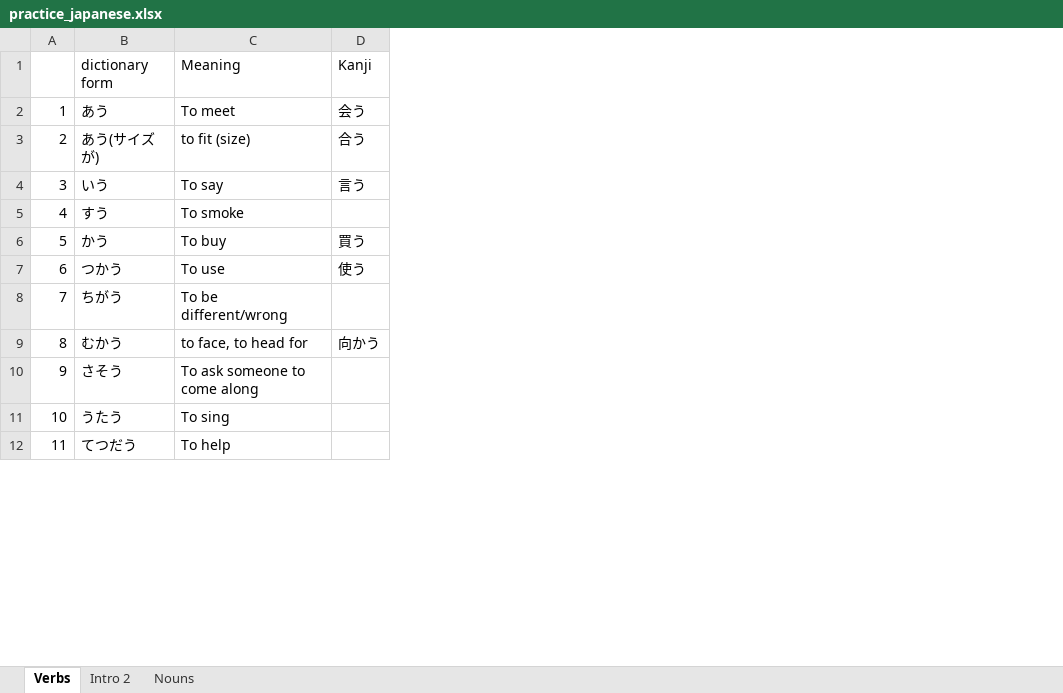
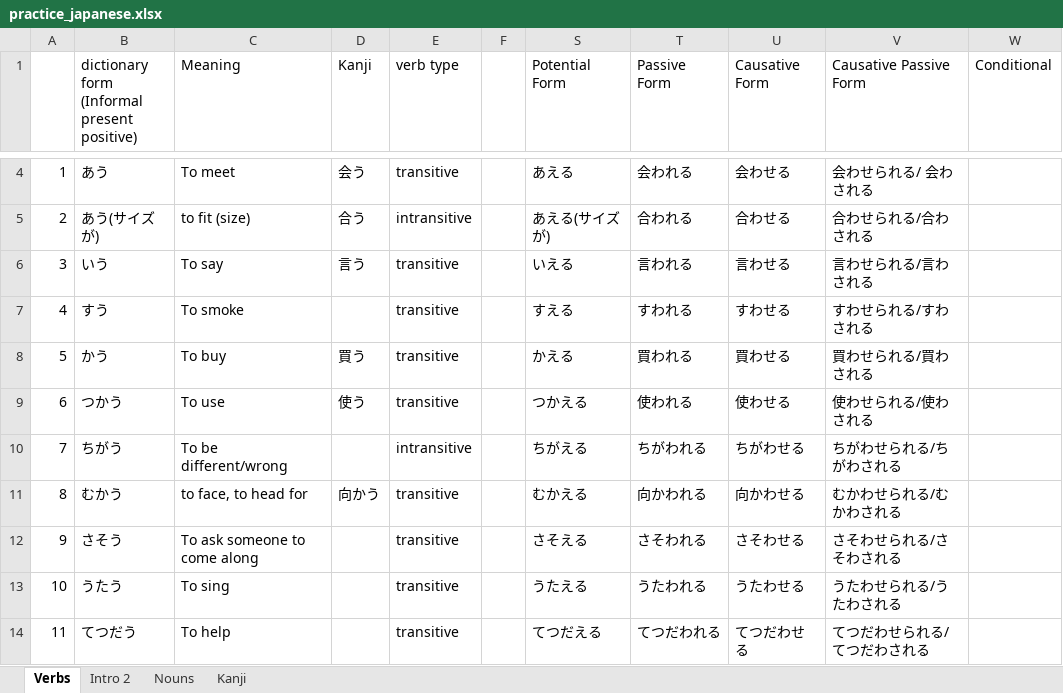
Before and after one commit to nanditha16/Japanese, an Excel workbook: practice_japanese.xlsx, sheet Verbs, drawn as a sheet; only a part is shown, gaps mark what is left out; values as stored, in another font and other column widths than the file's, no cell formats; addresses are those after the commit; ↵ is a line break in a cell; the diff covers the shown part only; the diff names each change by its address in the sheet, - before the commit and + after, or states it on an @@ line.

Commit message:
Potential, Passive, Causative, Causative Passive forms of verb

```diff
--- a/practice_japanese.xlsx (sheet Verbs)
+++ b/practice_japanese.xlsx (sheet Verbs)
+sheet tab: Kanji
+column E (verb type), rows 4-14: transitive | intransitive | transitive | transitive | transitive | transitive | intransitive | transitive | transitive | transitive | transitive
+column F, empty
+column S (Potential Form), rows 4-14: あえる | あえる(サイズが) | いえる | すえる | かえる | つかえる | ちがえる | むかえる | さそえる | うたえる | てつだえる
+column T (Passive Form), rows 4-14: 会われる | 合われる | 言われる | すわれる | 買われる | 使われる | ちがわれる | 向かわれる | さそわれる | うたわれる | てつだわれる
+column U (Causative Form), rows 4-14: 会わせる | 合わせる | 言わせる | すわせる | 買わせる | 使わせる | ちがわせる | 向かわせる | さそわせる | うたわせる | てつだわせる
+column V (Causative Passive Form), rows 4-14: 会わせられる/ 会わされる | 合わせられる/合わされる | 言わせられる/言わされる | すわせられる/すわされる | 買わせられる/買わされる | 使わせられる/使わされる | ちがわせられる/ちがわされる | むかわせられる/むかわされる | さそわせられる/さそわされる | うたわせられる/うたわされる | てつだわせられる/てつだわされる
+column W (Conditional), empty
-B1: dictionary form
+B1: dictionary form ↵ (Informal present positive)
```
Also changed, not shown: 25 added rows, 1 removed row, 1 moved row, 6 edited cells, merged cells and row numbers in column A elsewhere in this sheet, sheet Intro 2, cell formats, hidden cells.
